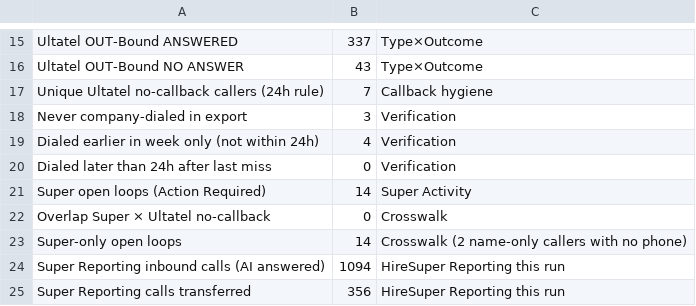
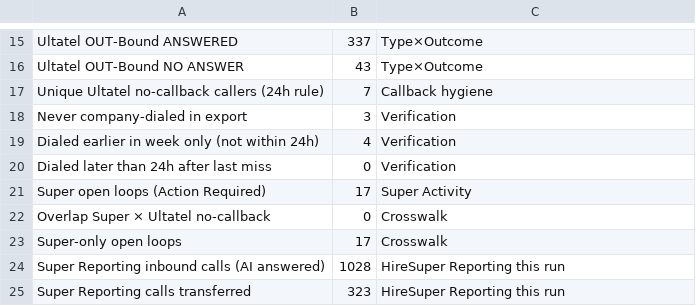
Before and after one commit to pollard22/Phone-dashboard, a CSV file: public/data/Overview.csv, drawn as a sheet; only a part is shown, gaps mark what is left out; the diff covers the shown part only.

```diff
--- a/public/data/Overview.csv
+++ b/public/data/Overview.csv
@@ -30,6 +30,6 @@ Dialed earlier in week only (not within 24h),4,Verification,
 Dialed later than 24h after last miss,0,Verification,
-Super open loops (Action Required),14,Super Activity,
+Super open loops (Action Required),17,Super Activity,
 Overlap Super × Ultatel no-callback,0,Crosswalk,
-Super-only open loops,14,Crosswalk (2 name-only callers with no phone),
-Super Reporting inbound calls (AI answered),1094,HireSuper Reporting this run,
-Super Reporting calls transferred,356,HireSuper Reporting this run,
+Super-only open loops,17,Crosswalk,
+Super Reporting inbound calls (AI answered),1028,HireSuper Reporting this run,
+Super Reporting calls transferred,323,HireSuper Reporting this run,
```
Also changed, not shown: 6 edited cells elsewhere in this file, public/data/open_loops_super.csv, 3 other files.
